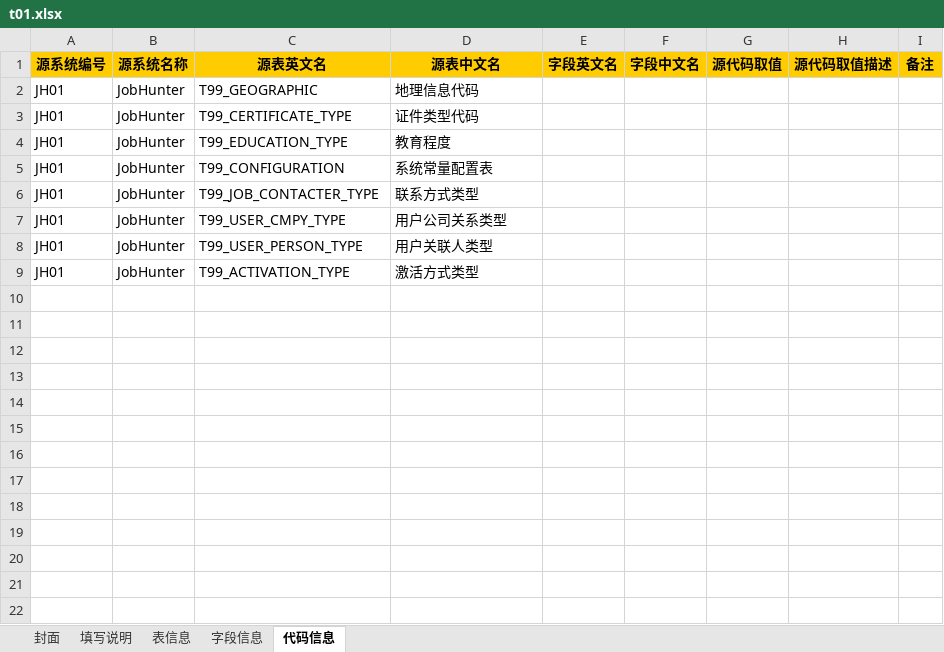
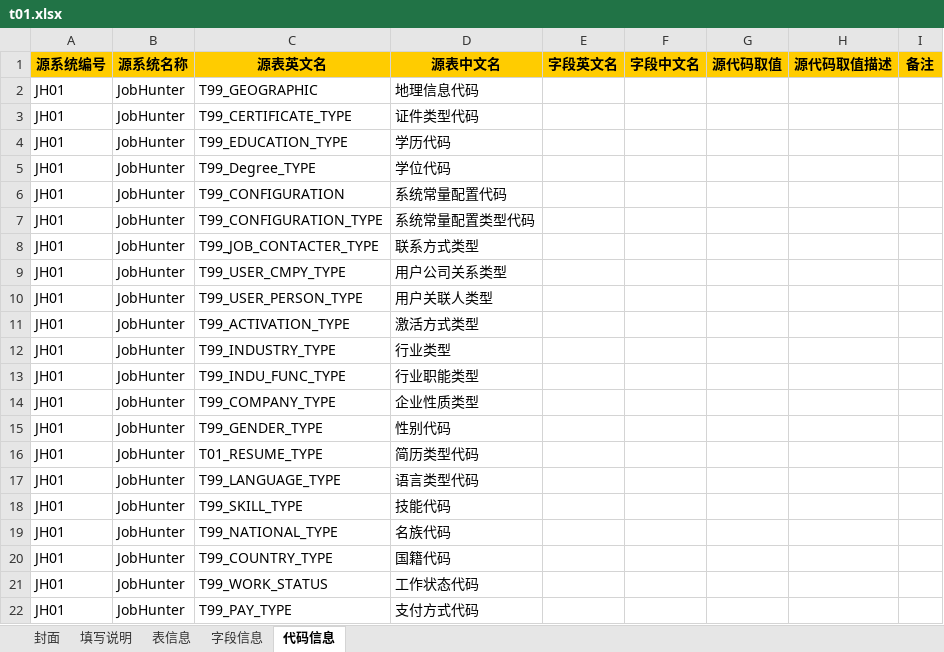
Before and after one commit to konighter/ZZY, an Excel workbook: B01/t01.xlsx, sheet 代码信息, drawn as a sheet; values as stored, in another font and other column widths than the file's, no borders; addresses are those after the commit; the diff names each change by its address in the sheet, - before the commit and + after, or states it on an @@ line.

```diff
--- a/B01/t01.xlsx (sheet 代码信息)
+++ b/B01/t01.xlsx (sheet 代码信息)
-D4 (源表中文名): 教育程度
+D4 (源表中文名): 学历代码
+row 5: JH01 | JobHunter | T99_Degree_TYPE | 学位代码
-D6 (源表中文名): 系统常量配置表
+D6 (源表中文名): 系统常量配置代码
+row 7: JH01 | JobHunter | T99_CONFIGURATION_TYPE | 系统常量配置类型代码
+row 12: JH01 | JobHunter | T99_INDUSTRY_TYPE | 行业类型
+row 13: JH01 | JobHunter | T99_INDU_FUNC_TYPE | 行业职能类型
+row 14: JH01 | JobHunter | T99_COMPANY_TYPE | 企业性质类型
+row 15: JH01 | JobHunter | T99_GENDER_TYPE | 性别代码
+row 16: JH01 | JobHunter | T01_RESUME_TYPE | 简历类型代码
+row 17: JH01 | JobHunter | T99_LANGUAGE_TYPE | 语言类型代码
+row 18: JH01 | JobHunter | T99_SKILL_TYPE | 技能代码
+row 19: JH01 | JobHunter | T99_NATIONAL_TYPE | 名族代码
+row 20: JH01 | JobHunter | T99_COUNTRY_TYPE | 国籍代码
+row 21: JH01 | JobHunter | T99_WORK_STATUS | 工作状态代码
+row 22: JH01 | JobHunter | T99_PAY_TYPE | 支付方式代码
```
Also changed, not shown: sheet 字段信息, sheet 表信息.
